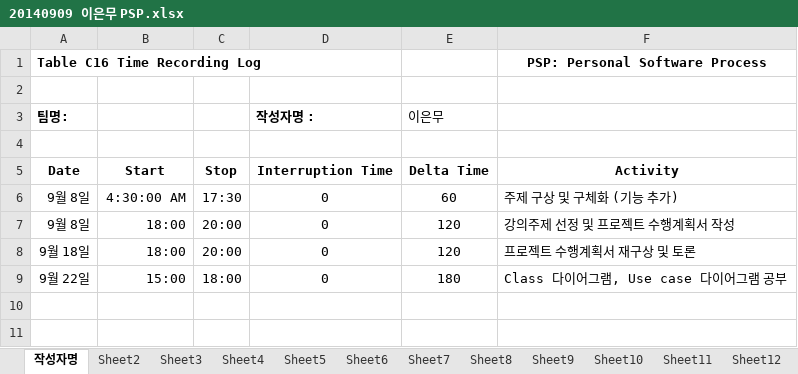
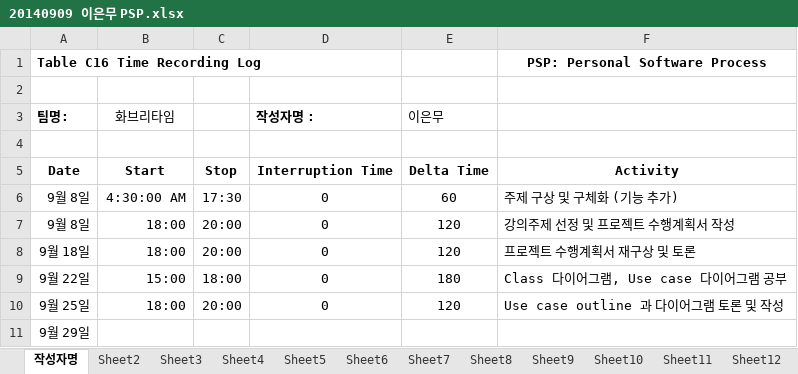
Before and after one commit to jisukim97/ChemicalManagementApplication, an Excel workbook: PSP/20140909 이은무 PSP.xlsx, sheet 작성자명, drawn as a sheet; values as stored, in another font and other column widths than the file's, no borders; the diff names each change by its address in the sheet, - before the commit and + after, or states it on an @@ line.

Commit message:
20140909

```diff
--- a/PSP/20140909 이은무 PSP.xlsx (sheet 작성자명)
+++ b/PSP/20140909 이은무 PSP.xlsx (sheet 작성자명)
-B3: (empty)
+B3: 화브리타임
+row 10: 9월 25일 | 18:00 | 20:00 | 0 | 120 | Use case outline 과 다이어그램 토론 및 작성
+row 11: 9월 29일
```
